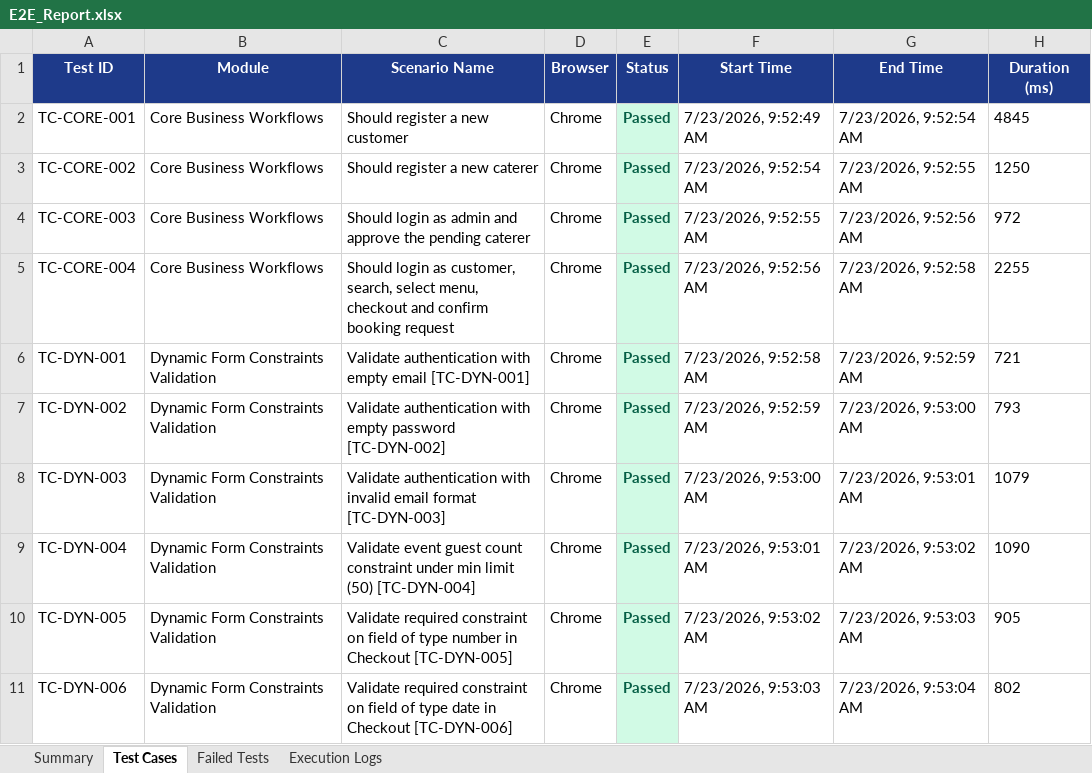
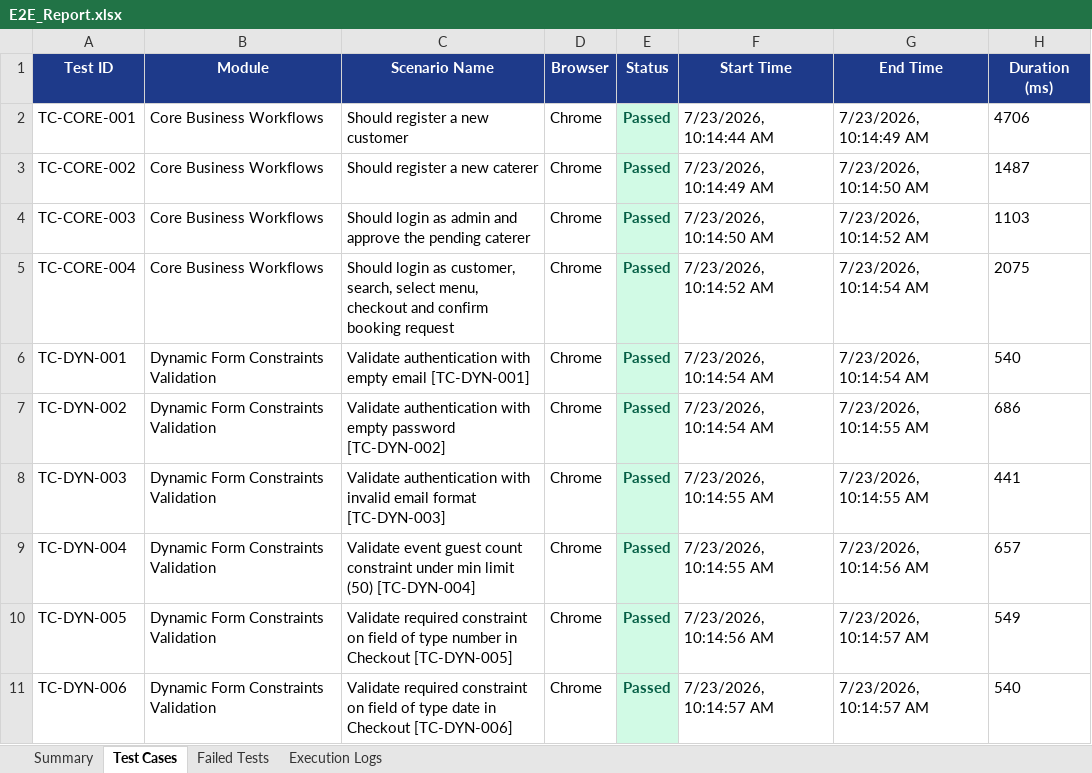
Before and after one commit to saimrudula2087/PDD-BULKYO, an Excel workbook: excel/E2E_Report.xlsx, sheet Test Cases, drawn as a sheet; only a part is shown; values as stored, in another font and other column widths than the file's, no borders; the diff covers the shown part only; the diff names each change by its address in the sheet, - before the commit and + after, or states it on an @@ line.

```diff
--- a/excel/E2E_Report.xlsx (sheet Test Cases)
+++ b/excel/E2E_Report.xlsx (sheet Test Cases)
-F2 (Start Time): 7/23/2026, 9:52:49 AM
+F2 (Start Time): 7/23/2026, 10:14:44 AM
-G2 (End Time): 7/23/2026, 9:52:54 AM
+G2 (End Time): 7/23/2026, 10:14:49 AM
-H2 (Duration (ms)): 4845
+H2 (Duration (ms)): 4706
-F3 (Start Time): 7/23/2026, 9:52:54 AM
+F3 (Start Time): 7/23/2026, 10:14:49 AM
-G3 (End Time): 7/23/2026, 9:52:55 AM
+G3 (End Time): 7/23/2026, 10:14:50 AM
-H3 (Duration (ms)): 1250
+H3 (Duration (ms)): 1487
-F4 (Start Time): 7/23/2026, 9:52:55 AM
+F4 (Start Time): 7/23/2026, 10:14:50 AM
-G4 (End Time): 7/23/2026, 9:52:56 AM
+G4 (End Time): 7/23/2026, 10:14:52 AM
-H4 (Duration (ms)): 972
+H4 (Duration (ms)): 1103
-F5 (Start Time): 7/23/2026, 9:52:56 AM
+F5 (Start Time): 7/23/2026, 10:14:52 AM
-G5 (End Time): 7/23/2026, 9:52:58 AM
+G5 (End Time): 7/23/2026, 10:14:54 AM
-H5 (Duration (ms)): 2255
+H5 (Duration (ms)): 2075
-F6 (Start Time): 7/23/2026, 9:52:58 AM
+F6 (Start Time): 7/23/2026, 10:14:54 AM
-G6 (End Time): 7/23/2026, 9:52:59 AM
+G6 (End Time): 7/23/2026, 10:14:54 AM
-H6 (Duration (ms)): 721
+H6 (Duration (ms)): 540
-F7 (Start Time): 7/23/2026, 9:52:59 AM
+F7 (Start Time): 7/23/2026, 10:14:54 AM
-G7 (End Time): 7/23/2026, 9:53:00 AM
+G7 (End Time): 7/23/2026, 10:14:55 AM
-H7 (Duration (ms)): 793
+H7 (Duration (ms)): 686
-F8 (Start Time): 7/23/2026, 9:53:00 AM
+F8 (Start Time): 7/23/2026, 10:14:55 AM
-G8 (End Time): 7/23/2026, 9:53:01 AM
+G8 (End Time): 7/23/2026, 10:14:55 AM
-H8 (Duration (ms)): 1079
+H8 (Duration (ms)): 441
-F9 (Start Time): 7/23/2026, 9:53:01 AM
+F9 (Start Time): 7/23/2026, 10:14:55 AM
-G9 (End Time): 7/23/2026, 9:53:02 AM
+G9 (End Time): 7/23/2026, 10:14:56 AM
-H9 (Duration (ms)): 1090
+H9 (Duration (ms)): 657
-F10 (Start Time): 7/23/2026, 9:53:02 AM
+F10 (Start Time): 7/23/2026, 10:14:56 AM
-G10 (End Time): 7/23/2026, 9:53:03 AM
+G10 (End Time): 7/23/2026, 10:14:57 AM
-H10 (Duration (ms)): 905
+H10 (Duration (ms)): 549
-F11 (Start Time): 7/23/2026, 9:53:03 AM
+F11 (Start Time): 7/23/2026, 10:14:57 AM
-G11 (End Time): 7/23/2026, 9:53:04 AM
+G11 (End Time): 7/23/2026, 10:14:57 AM
-H11 (Duration (ms)): 802
+H11 (Duration (ms)): 540
```
Also changed, not shown: 27 edited cells elsewhere in this sheet, sheet Execution Logs, sheet Summary, 5 other files.
